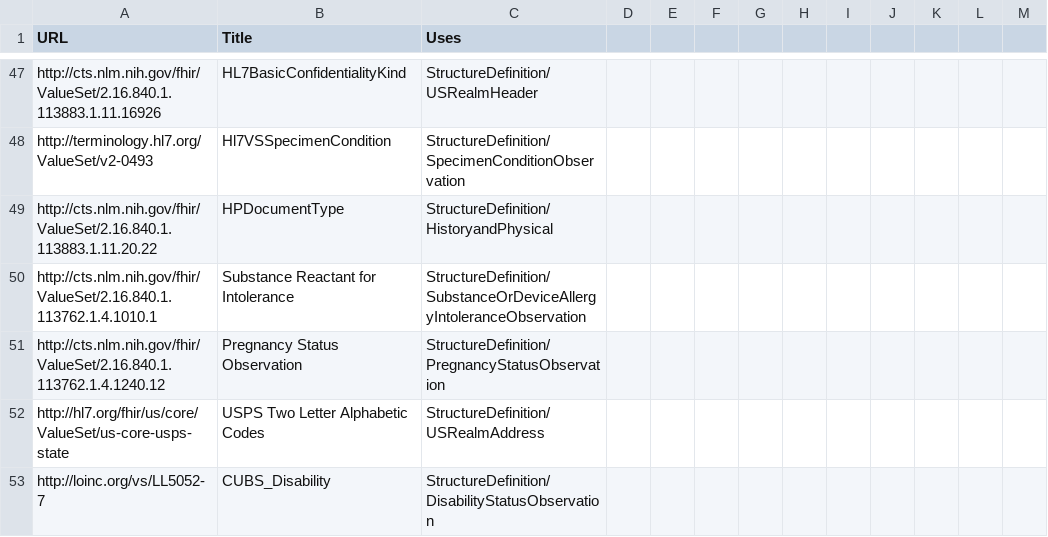
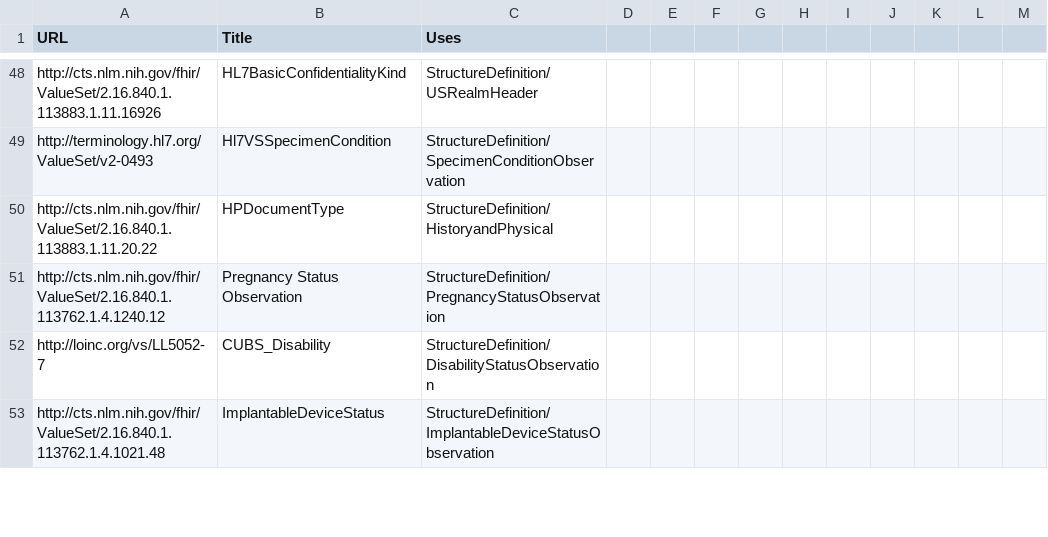
Before and after one commit to HL7/CDA-ccda, a CSV file: input/data/valueset-filtered.csv, drawn as a sheet; only a part is shown, gaps mark what is left out; the shorter side is filled out with more unchanged rows; the diff covers the shown part only.

```diff
--- a/input/data/valueset-filtered.csv
+++ b/input/data/valueset-filtered.csv
@@ -49,5 +50,3 @@ http://terminology.hl7.org/ValueSet/v2-0493,Hl7VSSpecimenCondition,StructureDefi
 http://cts.nlm.nih.gov/fhir/ValueSet/2.16.840.1.113883.1.11.20.22,HPDocumentType,StructureDefinition/HistoryandPhysical
-http://cts.nlm.nih.gov/fhir/ValueSet/2.16.840.1.113762.1.4.1010.1,Substance Reactant for Intolerance,StructureDefinition/SubstanceOrDeviceAllergyIntoleranceObservation
 http://cts.nlm.nih.gov/fhir/ValueSet/2.16.840.1.113762.1.4.1240.12,Pregnancy Status Observation,StructureDefinition/PregnancyStatusObservation
-http://hl7.org/fhir/us/core/ValueSet/us-core-usps-state,USPS Two Letter Alphabetic Codes,StructureDefinition/USRealmAddress
 http://loinc.org/vs/LL5052-7,CUBS_Disability,StructureDefinition/DisabilityStatusObservation
```
Also changed, not shown: 2 added rows and 1 moved row elsewhere in this file, input/data/codesystem-filtered.csv, 1 other file.
